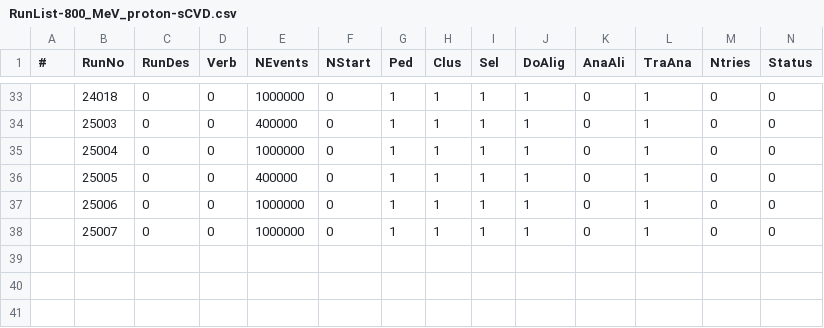
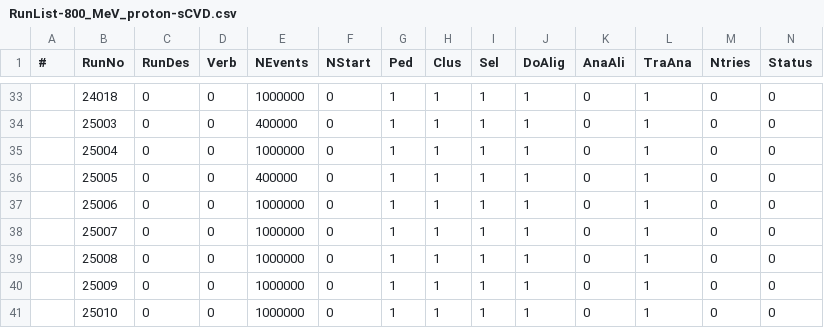
Before and after one commit to diamondIPP/StripTelescopeHelperScripts, a CSV file: jobCommitter/csvs/RunList-800_MeV_proton-sCVD.csv, drawn as a sheet; only a part is shown, gaps mark what is left out; rows hold the shown columns only; the diff names each change by its address in the sheet, - before the commit and + after, or states it on an @@ line.

```diff
--- a/jobCommitter/csvs/RunList-800_MeV_proton-sCVD.csv
+++ b/jobCommitter/csvs/RunList-800_MeV_proton-sCVD.csv
+row 39:  | 25008 | 0 | 0 | 1000000 | 0 | 1 | 1 | 1 | 1 | 0 | 1 | 0 | 0
+row 40:  | 25009 | 0 | 0 | 1000000 | 0 | 1 | 1 | 1 | 1 | 0 | 1 | 0 | 0
+row 41:  | 25010 | 0 | 0 | 1000000 | 0 | 1 | 1 | 1 | 1 | 0 | 1 | 0 | 0
```
Also changed, not shown: jobCommitter/csvs/RunList-800_MeV_proton.csv, 1 other file.
